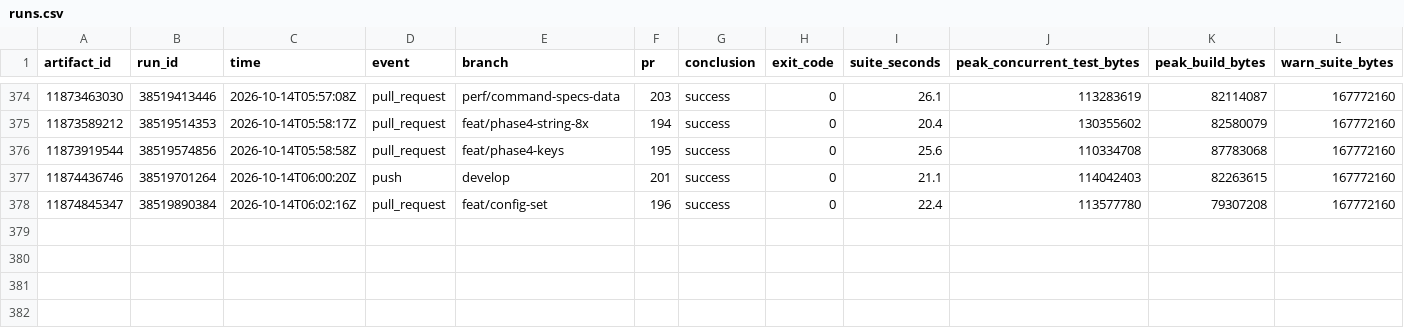
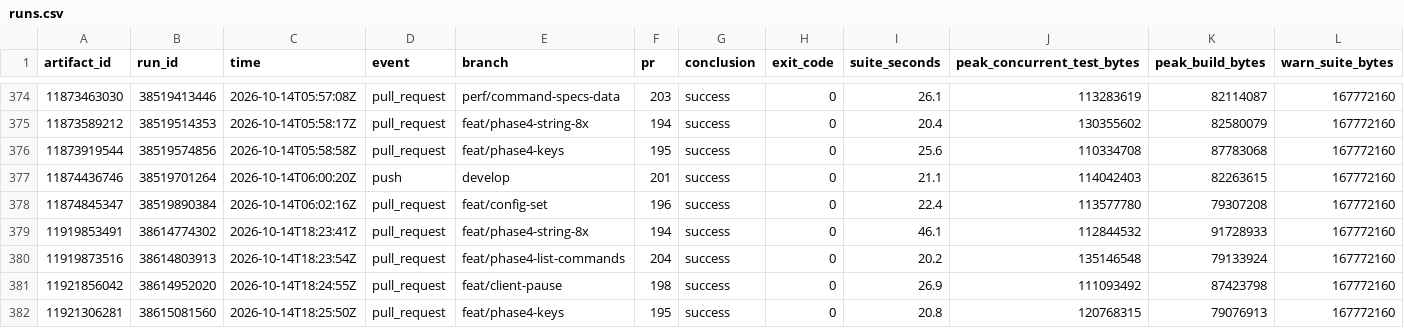
Before and after one commit to brandopakel/keel, a CSV file: ci/runs.csv, drawn as a sheet; only a part is shown, gaps mark what is left out; rows hold the shown columns only; the diff names each change by its address in the sheet, - before the commit and + after, or states it on an @@ line.

```diff
--- a/ci/runs.csv
+++ b/ci/runs.csv
+row 379: 11919853491 | 38614774302 | 2026-10-14T18:23:41Z | pull_request | feat/phase4-string-8x | 194 | success | 0 | 46.1 | 112844532 | 91728933 | 167772160
+row 380: 11919873516 | 38614803913 | 2026-10-14T18:23:54Z | pull_request | feat/phase4-list-commands | 204 | success | 0 | 20.2 | 135146548 | 79133924 | 167772160
+row 381: 11921856042 | 38614952020 | 2026-10-14T18:24:55Z | pull_request | feat/client-pause | 198 | success | 0 | 26.9 | 111093492 | 87423798 | 167772160
+row 382: 11921306281 | 38615081560 | 2026-10-14T18:25:50Z | pull_request | feat/phase4-keys | 195 | success | 0 | 20.8 | 120768315 | 79076913 | 167772160
```
Also changed, not shown: ci/packages.csv, ci/tests.csv, 6 other files.
